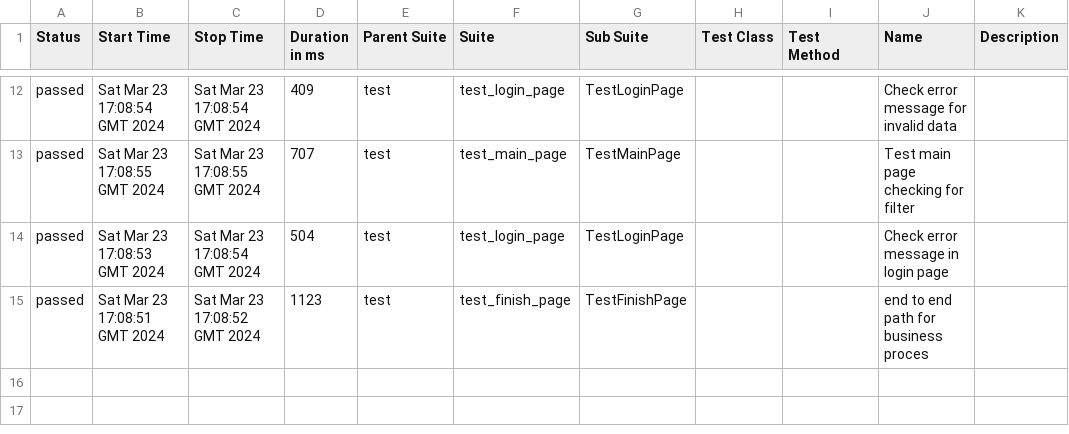
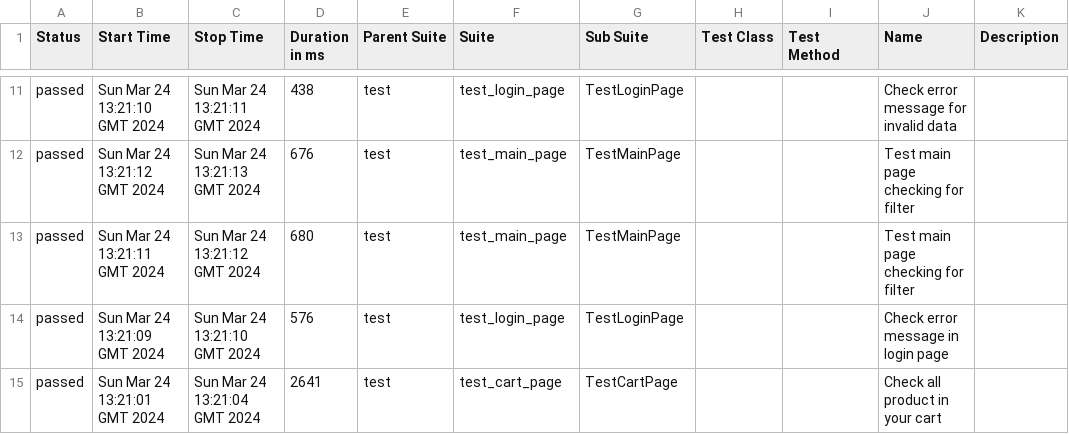
Before and after one commit to vladimirqw1221/test_ui, a CSV file: data/suites.csv, drawn as a sheet; only a part is shown, gaps mark what is left out; the diff covers the shown part only.

Commit message:
Deploying to gh-pages from @ vladimirqw1221/test_ui@164dd9fa4d163a791841615529016fb1df60d209 🚀

```diff
--- a/data/suites.csv
+++ b/data/suites.csv
@@ -12,4 +11,5 @@
-"passed","Sat Mar 23 17:08:54 GMT 2024","Sat Mar 23 17:08:54 GMT 2024","409","test","test_login_page","TestLoginPage","","","Check error message for invalid data",""
-"passed","Sat Mar 23 17:08:55 GMT 2024","Sat Mar 23 17:08:55 GMT 2024","707","test","test_main_page","TestMainPage","","","Test main page checking for filter",""
-"passed","Sat Mar 23 17:08:53 GMT 2024","Sat Mar 23 17:08:54 GMT 2024","504","test","test_login_page","TestLoginPage","","","Check error message in login page",""
-"passed","Sat Mar 23 17:08:51 GMT 2024","Sat Mar 23 17:08:52 GMT 2024","1123","test","test_finish_page","TestFinishPage","","","end to end path for business proces",""
+"passed","Sun Mar 24 13:21:10 GMT 2024","Sun Mar 24 13:21:11 GMT 2024","438","test","test_login_page","TestLoginPage","","","Check error message for invalid data",""
+"passed","Sun Mar 24 13:21:12 GMT 2024","Sun Mar 24 13:21:13 GMT 2024","676","test","test_main_page","TestMainPage","","","Test main page checking for filter",""
+"passed","Sun Mar 24 13:21:11 GMT 2024","Sun Mar 24 13:21:12 GMT 2024","680","test","test_main_page","TestMainPage","","","Test main page checking for filter",""
+"passed","Sun Mar 24 13:21:09 GMT 2024","Sun Mar 24 13:21:10 GMT 2024","576","test","test_login_page","TestLoginPage","","","Check error message in login page",""
+"passed","Sun Mar 24 13:21:01 GMT 2024","Sun Mar 24 13:21:04 GMT 2024","2641","test","test_cart_page","TestCartPage","","","Check all product in your cart",""
```
Also changed, not shown: 2 added rows, 3 removed rows and 27 edited cells elsewhere in this file, data/behaviors.csv, 31 other files.
